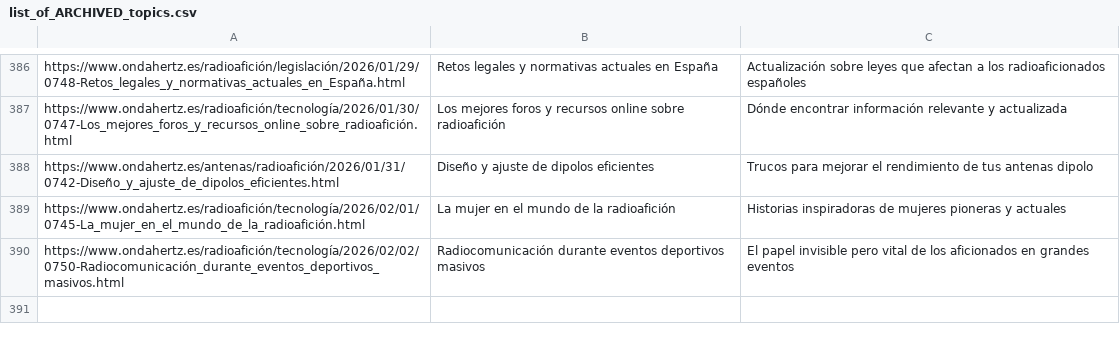
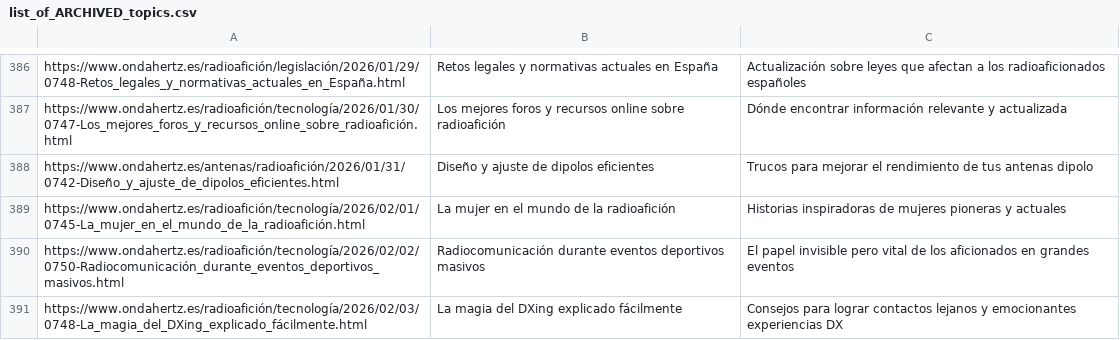
Before and after one commit to agigante80/OndaHertz_es, a CSV file: AI_content/list_of_ARCHIVED_topics.csv, drawn as a sheet; only a part is shown, gaps mark what is left out; the diff names each change by its address in the sheet, - before the commit and + after, or states it on an @@ line.

```diff
--- a/AI_content/list_of_ARCHIVED_topics.csv
+++ b/AI_content/list_of_ARCHIVED_topics.csv
+row 391: https://www.ondahertz.es/radioafición/tecnología/2026/02/03/0748-La_magia_del_DXing_explicado_fácilmente.html | La magia del DXing explicado fácilmente | Consejos para lograr contactos lejanos y emocionantes experiencias DX
```
Also changed, not shown: AI_content/list_of_NEW_topics.csv, 3 other files.
